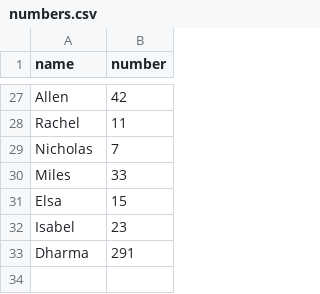
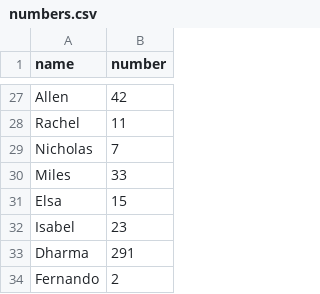
Before and after one commit to infolab-csail/welcome-demo, a CSV file: numbers.csv, drawn as a sheet; only a part is shown, gaps mark what is left out; the diff names each change by its address in the sheet, - before the commit and + after, or states it on an @@ line.

Commit message:
Add Fernando's favorite number

```diff
--- a/numbers.csv
+++ b/numbers.csv
+row 34: Fernando | 2
```
